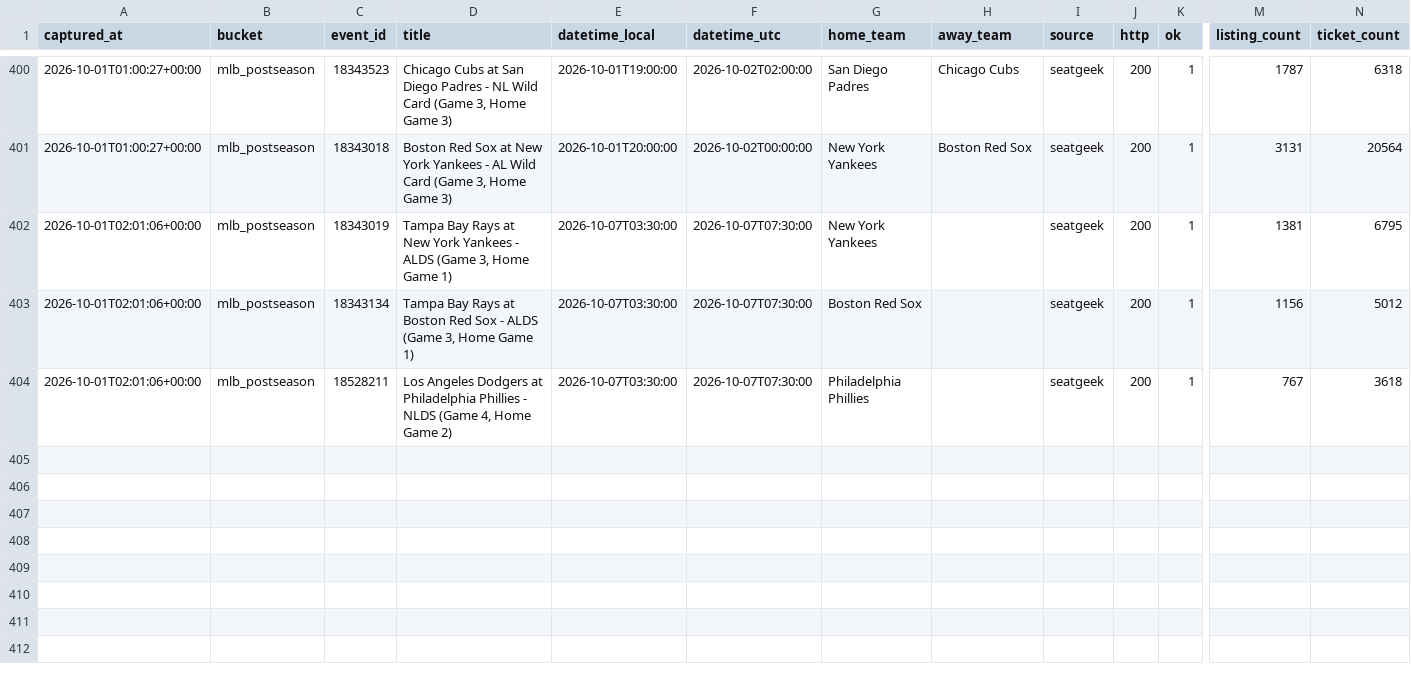
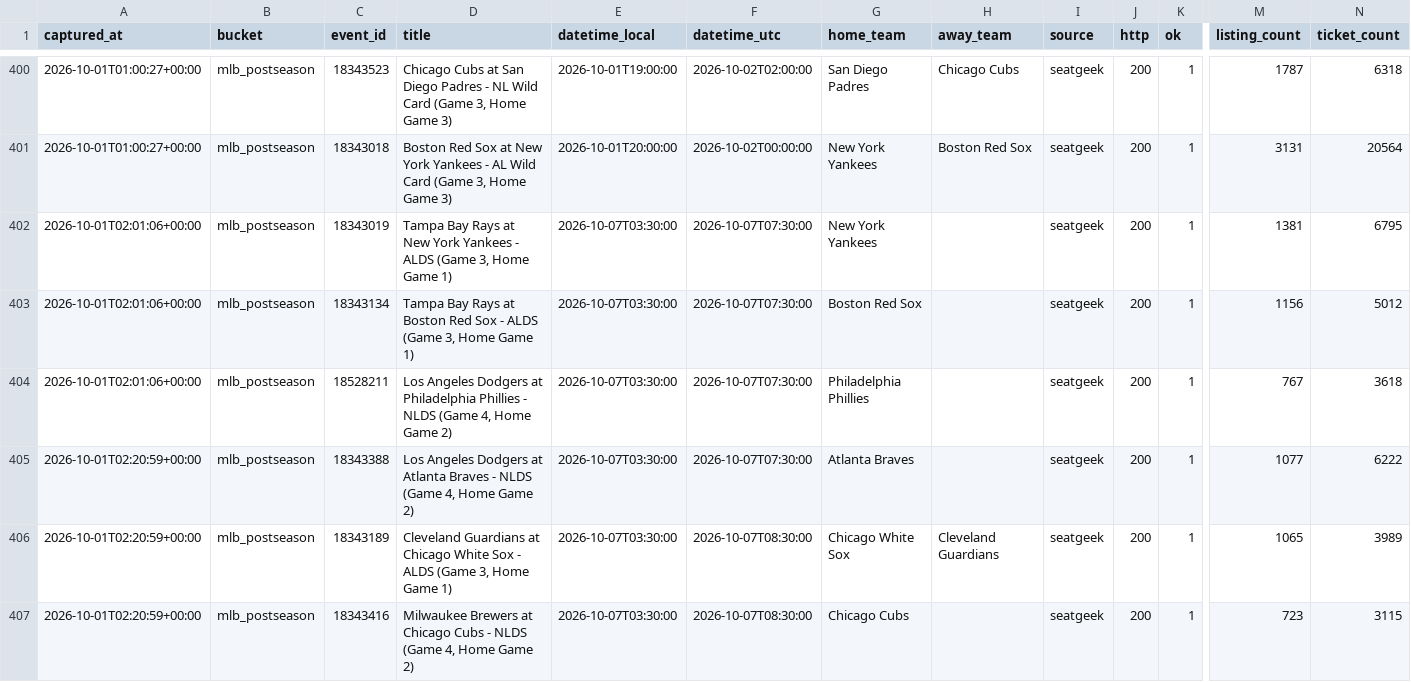
Before and after one commit to schwartzmichael36-create/pricing-october, a CSV file: data/captures.v2.csv, drawn as a sheet; only a part is shown, gaps mark what is left out; rows hold the shown columns only; the diff names each change by its address in the sheet, - before the commit and + after, or states it on an @@ line.

```diff
--- a/data/captures.v2.csv
+++ b/data/captures.v2.csv
+row 405: 2026-10-01T02:20:59+00:00 | mlb_postseason | 18343388 | Los Angeles Dodgers at Atlanta Braves - NLDS (Game 4, Home Game 2) | 2026-10-07T03:30:00 | 2026-10-07T07:30:00 | Atlanta Braves |  | seatgeek | 200 | 1 | 1077 | 6222
+row 406: 2026-10-01T02:20:59+00:00 | mlb_postseason | 18343189 | Cleveland Guardians at Chicago White Sox - ALDS (Game 3, Home Game 1) | 2026-10-07T03:30:00 | 2026-10-07T08:30:00 | Chicago White Sox | Cleveland Guardians | seatgeek | 200 | 1 | 1065 | 3989
+row 407: 2026-10-01T02:20:59+00:00 | mlb_postseason | 18343416 | Milwaukee Brewers at Chicago Cubs - NLDS (Game 4, Home Game 2) | 2026-10-07T03:30:00 | 2026-10-07T08:30:00 | Chicago Cubs |  | seatgeek | 200 | 1 | 723 | 3115
```
Also changed, not shown: 2 other files.
